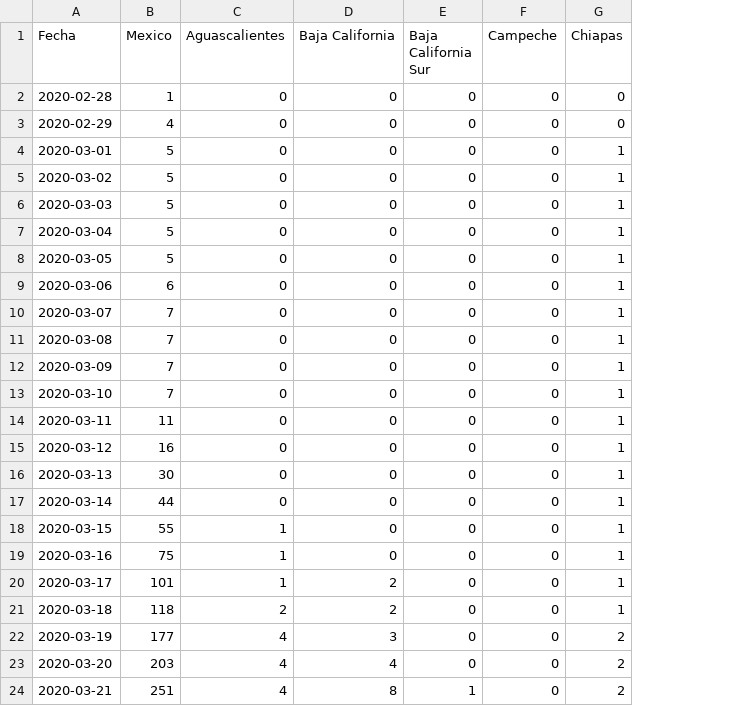
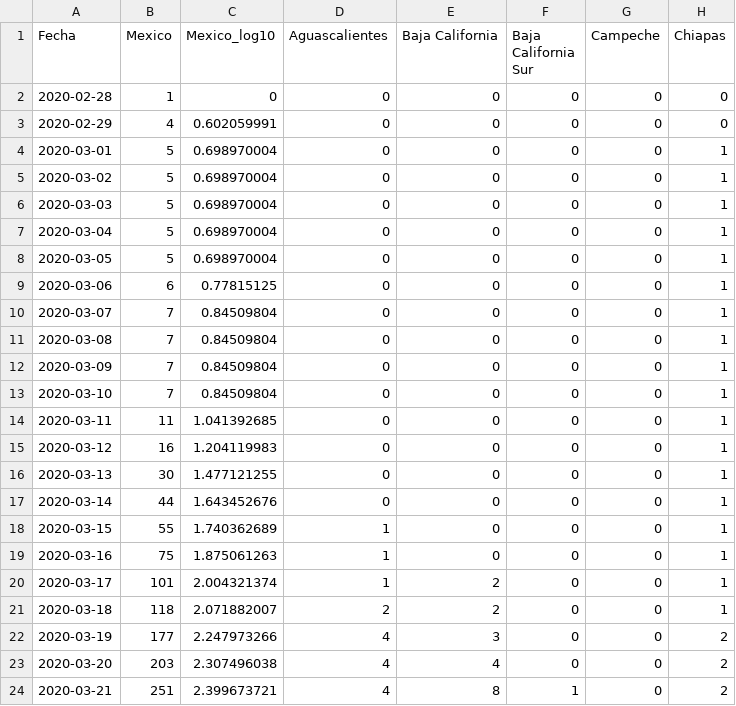
Before and after one commit to LeonardoCastro/COVID19-Mexico, a CSV file: data/series_tiempo/covid19_mex_casos_totales.csv, drawn as a sheet; only a part is shown; the diff names each change by its address in the sheet, - before the commit and + after, or states it on an @@ line.

Commit message:
Added log10 column to casos_activos and casos_totales csv files

```diff
--- a/data/series_tiempo/covid19_mex_casos_totales.csv
+++ b/data/series_tiempo/covid19_mex_casos_totales.csv
+column C (Mexico_log10), rows 2-24: 0 | 0.602059991 | 0.698970004 | 0.698970004 | 0.698970004 | 0.698970004 | 0.698970004 | 0.77815125 | 0.84509804 | 0.84509804 | 0.84509804 | 0.84509804 | 1.041392685 | 1.204119983 | 1.477121255 | 1.643452676 | 1.740362689 | 1.875061263 | 2.004321374 | 2.071882007 | 2.247973266 | 2.307496038 | 2.399673721
```
Also changed, not shown: data/series_tiempo/covid19_mex_casos_activos.csv.
